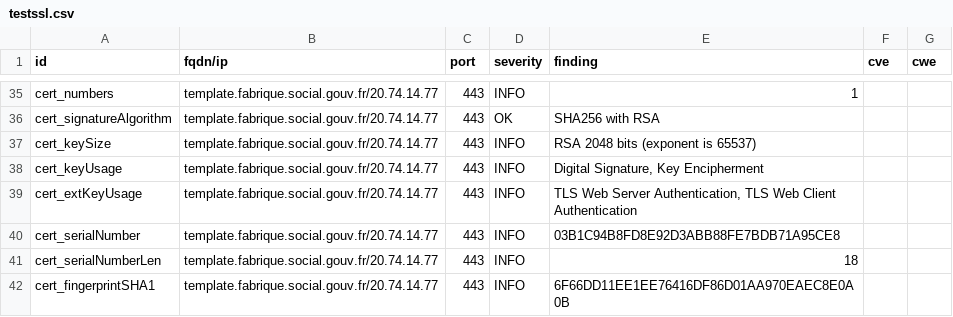
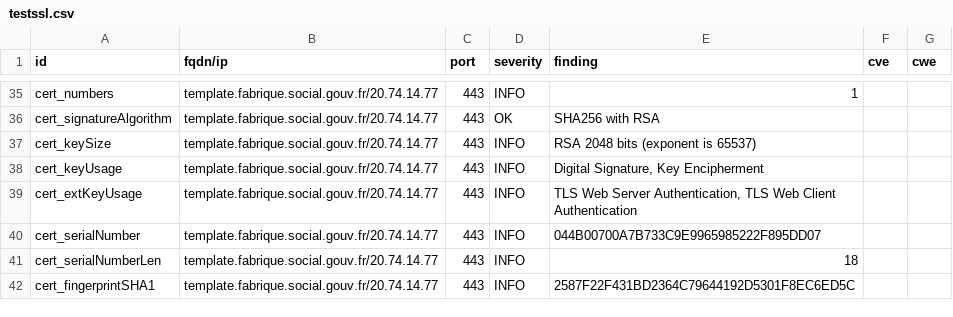
Before and after one commit to ClementNumericite/dashlord-fabrique, a CSV file: results/aHR0cHM6Ly90ZW1wbGF0ZS5mYWJyaXF1ZS5zb2NpYWwuZ291di5mcg==/testssl.csv, drawn as a sheet; only a part is shown, gaps mark what is left out; the diff covers the shown part only.

```diff
--- a/results/aHR0cHM6Ly90ZW1wbGF0ZS5mYWJyaXF1ZS5zb2NpYWwuZ291di5mcg==/testssl.csv
+++ b/results/aHR0cHM6Ly90ZW1wbGF0ZS5mYWJyaXF1ZS5zb2NpYWwuZ291di5mcg==/testssl.csv
@@ -39,4 +39,4 @@
 "cert_extKeyUsage","template.fabrique.social.gouv.fr/20.74.14.77","443","INFO","TLS Web Server Authentication, TLS Web Client Authentication","",""
-"cert_serialNumber","template.fabrique.social.gouv.fr/20.74.14.77","443","INFO","03B1C94B8FD8E92D3ABB88FE7BDB71A95CE8","",""
+"cert_serialNumber","template.fabrique.social.gouv.fr/20.74.14.77","443","INFO","044B00700A7B733C9E9965985222F895DD07","",""
 "cert_serialNumberLen","template.fabrique.social.gouv.fr/20.74.14.77","443","INFO","18","",""
-"cert_fingerprintSHA1","template.fabrique.social.gouv.fr/20.74.14.77","443","INFO","6F66DD11EE1EE76416DF86D01AA970EAEC8E0A0B","",""
+"cert_fingerprintSHA1","template.fabrique.social.gouv.fr/20.74.14.77","443","INFO","2587F22F431BD2364C79644192D5301F8EC6ED5C","",""
```
Also changed, not shown: 8 edited cells elsewhere in this file, 8 other files.
